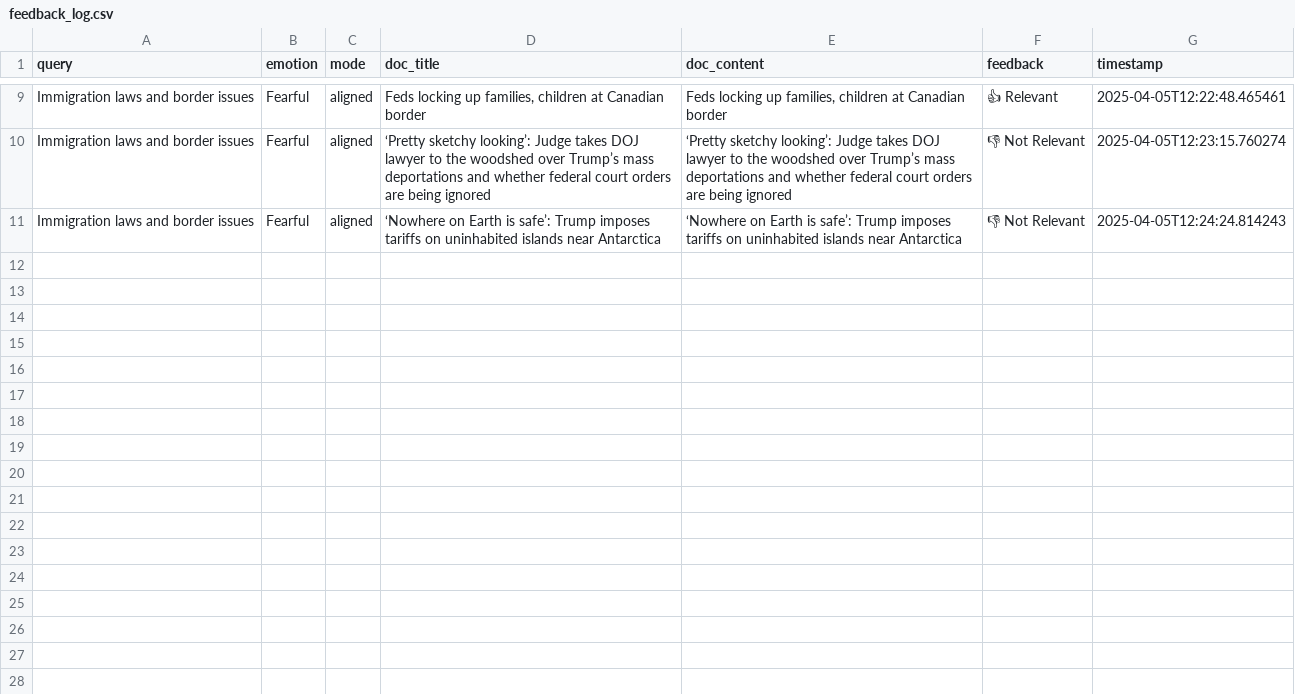
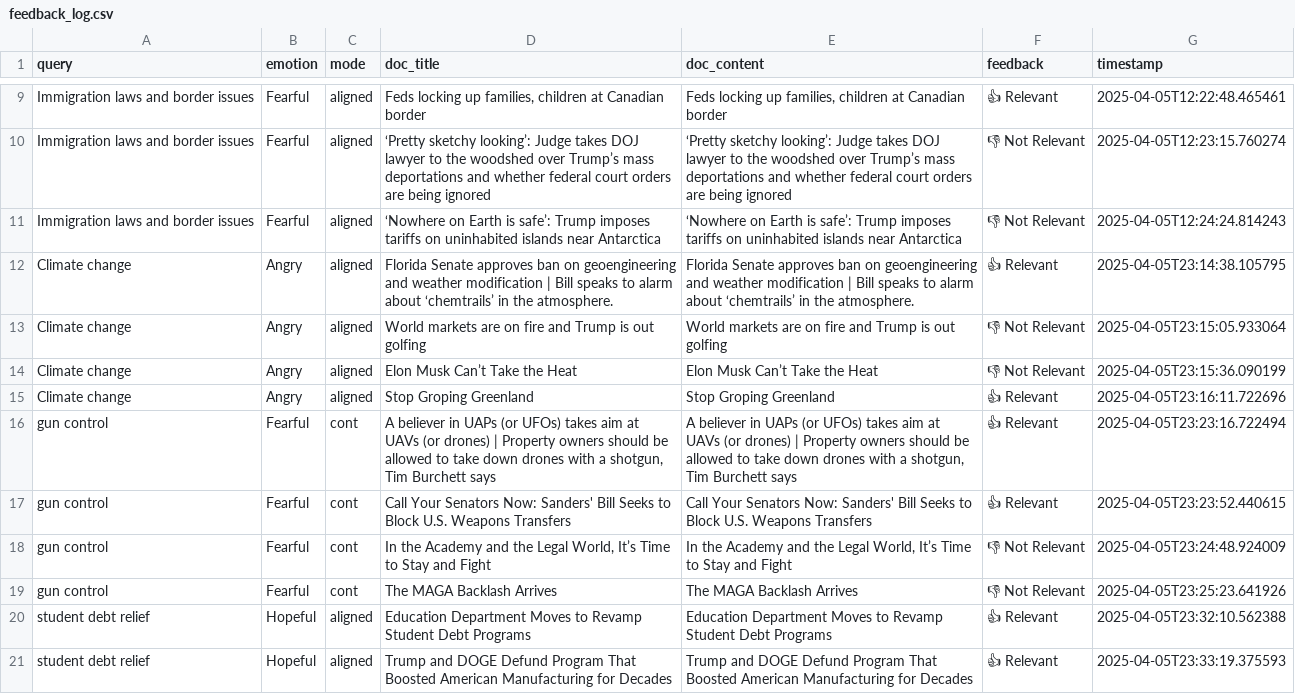
Before and after one commit to Dax1805/emotion-aware-ir, a CSV file: data/raw/feedback_log.csv, drawn as a sheet; only a part is shown, gaps mark what is left out; the diff covers the shown part only; the diff names each change by its address in the sheet, - before the commit and + after, or states it on an @@ line.

Commit message:
Update feedback_log.csv

```diff
--- a/data/raw/feedback_log.csv
+++ b/data/raw/feedback_log.csv
+row 12: Climate change | Angry | aligned | Florida Senate approves ban on geoengineering and weather modification | Bill speaks to alarm about ‘chemtrails’ in the atmosphere. | Florida Senate approves ban on geoengineering and weather modification | Bill speaks to alarm about ‘chemtrails’ in the atmosphere. | 👍 Relevant | 2025-04-05T23:14:38.105795
+row 13: Climate change | Angry | aligned | World markets are on fire and Trump is out golfing | World markets are on fire and Trump is out golfing | 👎 Not Relevant | 2025-04-05T23:15:05.933064
+row 14: Climate change | Angry | aligned | Elon Musk Can’t Take the Heat | Elon Musk Can’t Take the Heat | 👎 Not Relevant | 2025-04-05T23:15:36.090199
+row 15: Climate change | Angry | aligned | Stop Groping Greenland | Stop Groping Greenland | 👍 Relevant | 2025-04-05T23:16:11.722696
+row 16: gun control | Fearful | cont | A believer in UAPs (or UFOs) takes aim at UAVs (or drones) | Property owners should be allowed to take down drones with a shotgun, Tim Burchett says | A believer in UAPs (or UFOs) takes aim at UAVs (or drones) | Property owners should be allowed to take down drones with a shotgun, Tim Burchett says | 👍 Relevant | 2025-04-05T23:23:16.722494
+row 17: gun control | Fearful | cont | Call Your Senators Now: Sanders' Bill Seeks to Block U.S. Weapons Transfers | Call Your Senators Now: Sanders' Bill Seeks to Block U.S. Weapons Transfers | 👍 Relevant | 2025-04-05T23:23:52.440615
+row 18: gun control | Fearful | cont | In the Academy and the Legal World, It’s Time to Stay and Fight | In the Academy and the Legal World, It’s Time to Stay and Fight | 👎 Not Relevant | 2025-04-05T23:24:48.924009
+row 19: gun control | Fearful | cont | The MAGA Backlash Arrives | The MAGA Backlash Arrives | 👎 Not Relevant | 2025-04-05T23:25:23.641926
+row 20: student debt relief | Hopeful | aligned | Education Department Moves to Revamp Student Debt Programs | Education Department Moves to Revamp Student Debt Programs | 👍 Relevant | 2025-04-05T23:32:10.562388
+row 21: student debt relief | Hopeful | aligned | Trump and DOGE Defund Program That Boosted American Manufacturing for Decades | Trump and DOGE Defund Program That Boosted American Manufacturing for Decades | 👍 Relevant | 2025-04-05T23:33:19.375593
```
Also changed, not shown: 10 added rows elsewhere in this file.
